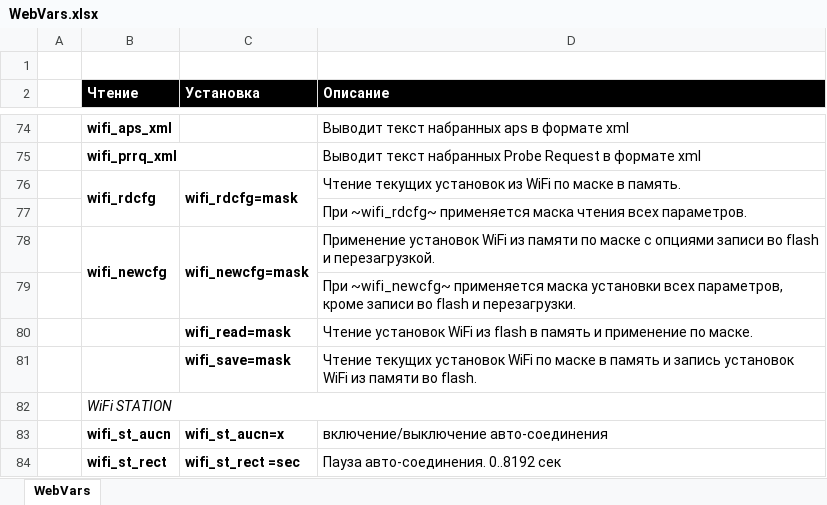
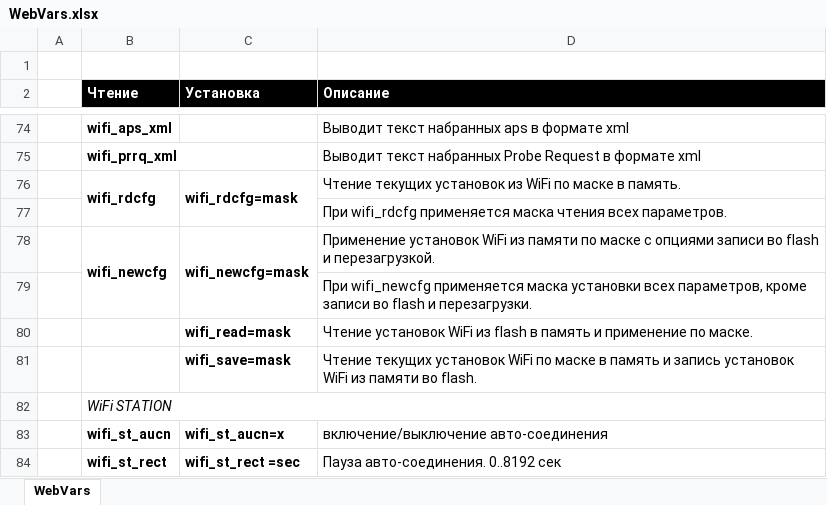
Before and after one commit to pvvx/esp8266web, an Excel workbook: WebVars.xlsx, sheet WebVars, drawn as a sheet; only a part is shown, gaps mark what is left out; values as stored, in another font and other column widths than the file's, no borders; the diff names each change by its address in the sheet, - before the commit and + after, or states it on an @@ line.

```diff
--- a/WebVars.xlsx (sheet WebVars)
+++ b/WebVars.xlsx (sheet WebVars)
-D77 (Описание): При ~wifi_rdcfg~ применяется маска…
+D77 (Описание): При wifi_rdcfg применяется маска…
-D79 (Описание): При ~wifi_newcfg~ применяется маска…
+D79 (Описание): При wifi_newcfg применяется маска…
```
Also changed, not shown: 17 other files.
